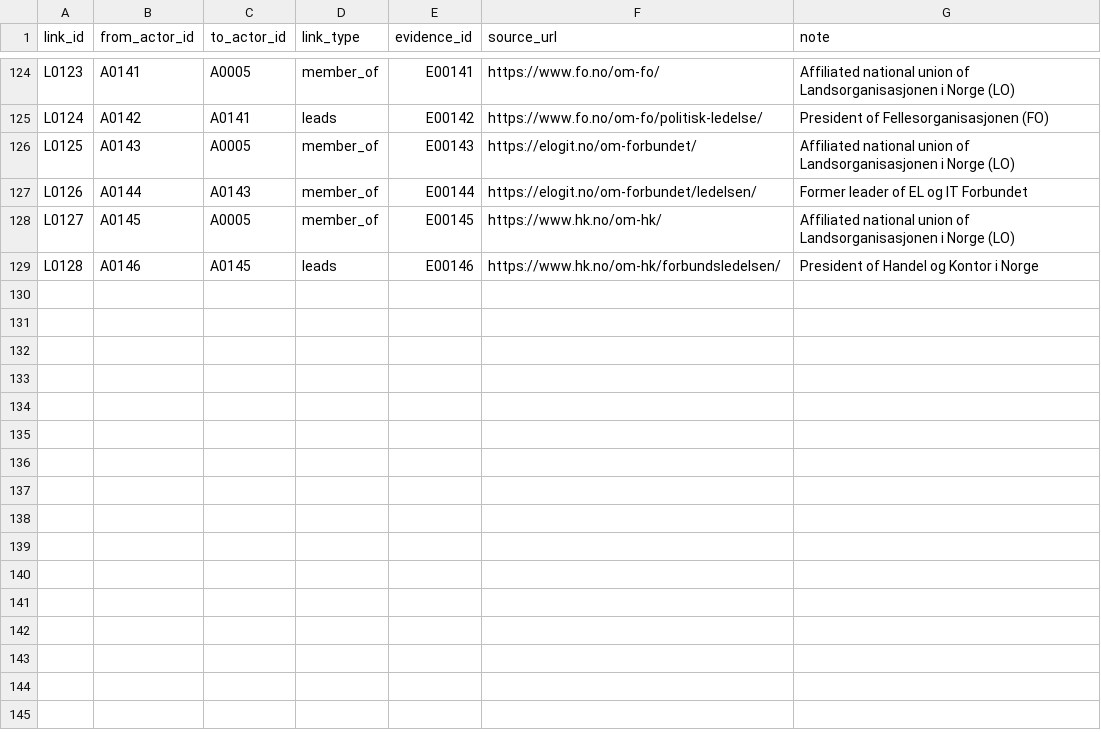
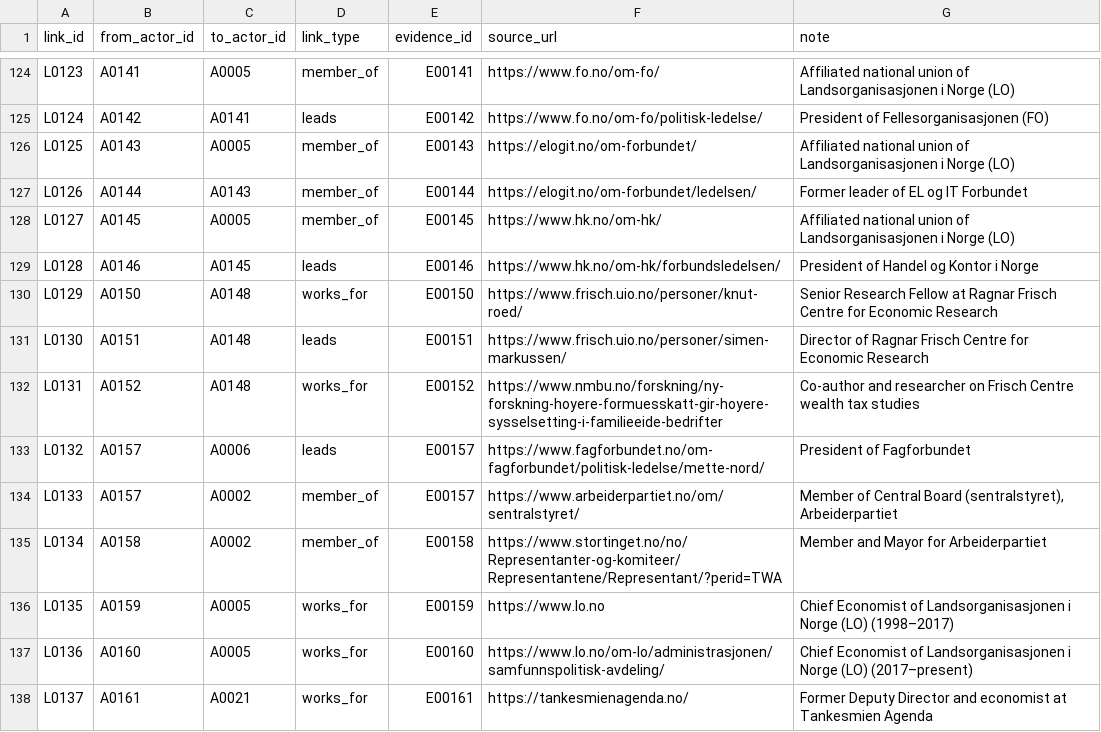
Before and after one commit to Egalitaristen/wealth-tax-database, a CSV file: data/no/links.csv, drawn as a sheet; only a part is shown, gaps mark what is left out.

```diff
--- a/data/no/links.csv
+++ b/data/no/links.csv
@@ -129 +129,10 @@ L0127,A0145,A0005,member_of,E00145,https://www.hk.no/om-hk/,Affiliated national
 L0128,A0146,A0145,leads,E00146,https://www.hk.no/om-hk/forbundsledelsen/,President of Handel og Kontor i Norge
+L0129,A0150,A0148,works_for,E00150,https://www.frisch.uio.no/personer/knut-roed/,Senior Research Fellow at Ragnar Frisch Centre for Economic Research
+L0130,A0151,A0148,leads,E00151,https://www.frisch.uio.no/personer/simen-markussen/,Director of Ragnar Frisch Centre for Economic Research
+L0131,A0152,A0148,works_for,E00152,https://www.nmbu.no/forskning/ny-forskning-hoyere-formuesskatt-gir-hoyere-sysselsetting-i-familieeide-bedrifter,Co-author and researcher on Frisch Centre wealth tax studies
+L0132,A0157,A0006,leads,E00157,https://www.fagforbundet.no/om-fagforbundet/politisk-ledelse/mette-nord/,President of Fagforbundet
+L0133,A0157,A0002,member_of,E00157,https://www.arbeiderpartiet.no/om/sentralstyret/,"Member of Central Board (sentralstyret), Arbeiderpartiet"
+L0134,A0158,A0002,member_of,E00158,https://www.stortinget.no/no/Representanter-og-komiteer/Representantene/Representant/?perid=TWA,Member and Mayor for Arbeiderpartiet
+L0135,A0159,A0005,works_for,E00159,https://www.lo.no,Chief Economist of Landsorganisasjonen i Norge (LO) (1998–2017)
+L0136,A0160,A0005,works_for,E00160,https://www.lo.no/om-lo/administrasjonen/samfunnspolitisk-avdeling/,Chief Economist of Landsorganisasjonen i Norge (LO) (2017–present)
+L0137,A0161,A0021,works_for,E00161,https://tankesmienagenda.no/,Former Deputy Director and economist at Tankesmien Agenda
```
Also changed, not shown: data/no/actors.csv, data/no/profiles.csv, 2 other files.
